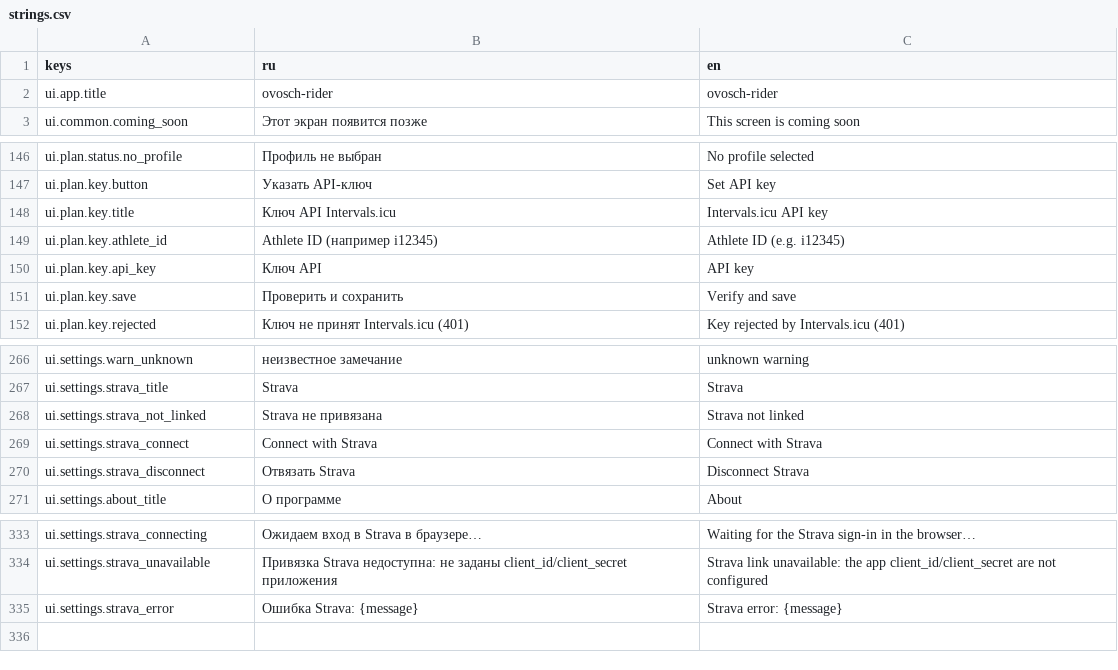
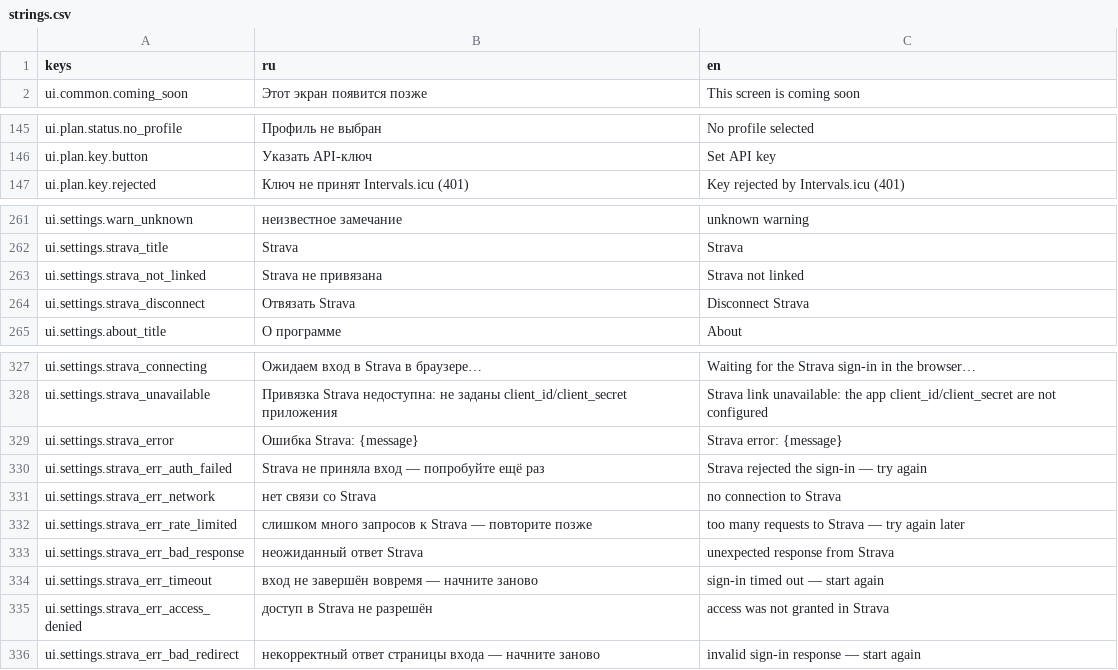
Before and after one commit to romkoval/ovosch_rider, a CSV file: assets/i18n/strings.csv, drawn as a sheet; only a part is shown, gaps mark what is left out; removed rows and columns are numbered as before the commit, all else as after; the diff names each change by its address in the sheet, - before the commit and + after, or states it on an @@ line.

```diff
--- a/assets/i18n/strings.csv
+++ b/assets/i18n/strings.csv
-row 2: ui.app.title | ovosch-rider | ovosch-rider
-row 148: ui.plan.key.title | Ключ API Intervals.icu | Intervals.icu API key
-row 149: ui.plan.key.athlete_id | Athlete ID (например i12345) | Athlete ID (e.g. i12345)
-row 150: ui.plan.key.api_key | Ключ API | API key
-row 151: ui.plan.key.save | Проверить и сохранить | Verify and save
-row 269: ui.settings.strava_connect | Connect with Strava | Connect with Strava
+row 330: ui.settings.strava_err_auth_failed | Strava не приняла вход — попробуйте ещё раз | Strava rejected the sign-in — try again
+row 331: ui.settings.strava_err_network | нет связи со Strava | no connection to Strava
+row 332: ui.settings.strava_err_rate_limited | слишком много запросов к Strava — повторите позже | too many requests to Strava — try again later
+row 333: ui.settings.strava_err_bad_response | неожиданный ответ Strava | unexpected response from Strava
+row 334: ui.settings.strava_err_timeout | вход не завершён вовремя — начните заново | sign-in timed out — start again
+row 335: ui.settings.strava_err_access_denied | доступ в Strava не разрешён | access was not granted in Strava
+row 336: ui.settings.strava_err_bad_redirect | некорректный ответ страницы входа — начните заново | invalid sign-in response — start again
```
Also changed, not shown: 10 other files.
